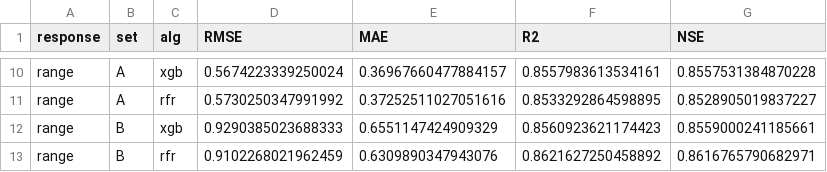
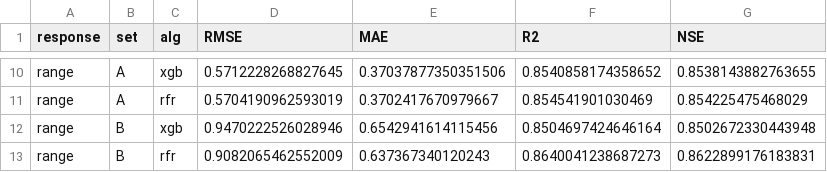
Before and after one commit to mbkrochta/wetland-ml-models, a CSV file: results/metrics_overall.csv, drawn as a sheet; only a part is shown, gaps mark what is left out; the diff covers the shown part only; the diff names each change by its address in the sheet, - before the commit and + after, or states it on an @@ line.

```diff
--- a/results/metrics_overall.csv
+++ b/results/metrics_overall.csv
-D10 (RMSE): 0.5674223339250024
+D10 (RMSE): 0.5712228268827645
-E10 (MAE): 0.36967660477884157
+E10 (MAE): 0.37037877350351506
-F10 (R2): 0.8557983613534161
+F10 (R2): 0.8540858174358652
-G10 (NSE): 0.8557531384870228
+G10 (NSE): 0.8538143882763655
-D11 (RMSE): 0.5730250347991992
+D11 (RMSE): 0.5704190962593019
-E11 (MAE): 0.37252511027051616
+E11 (MAE): 0.3702417670979667
-F11 (R2): 0.8533292864598895
+F11 (R2): 0.854541901030469
-G11 (NSE): 0.8528905019837227
+G11 (NSE): 0.854225475468029
-D12 (RMSE): 0.9290385023688333
+D12 (RMSE): 0.9470222526028946
-E12 (MAE): 0.6551147424909329
+E12 (MAE): 0.6542941614115456
-F12 (R2): 0.8560923621174423
+F12 (R2): 0.8504697424646164
-G12 (NSE): 0.8559000241185661
+G12 (NSE): 0.8502672330443948
-D13 (RMSE): 0.9102268021962459
+D13 (RMSE): 0.9082065462552009
-E13 (MAE): 0.6309890347943076
+E13 (MAE): 0.637367340120243
-F13 (R2): 0.8621627250458892
+F13 (R2): 0.8640041238687273
-G13 (NSE): 0.8616765790682971
+G13 (NSE): 0.8622899176183831
```
Also changed, not shown: 32 edited cells elsewhere in this file, results/best_params_with_cv_metrics.csv, results/metrics_by_site.csv, 6 other files.
